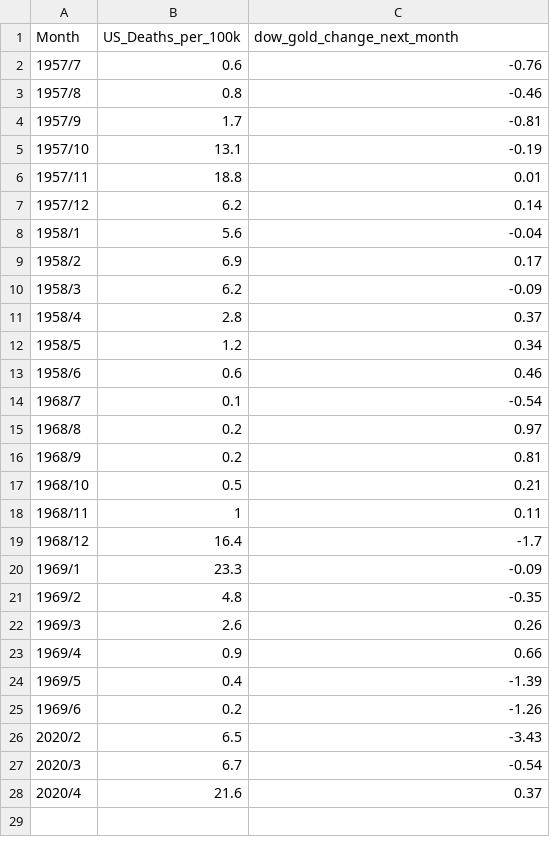
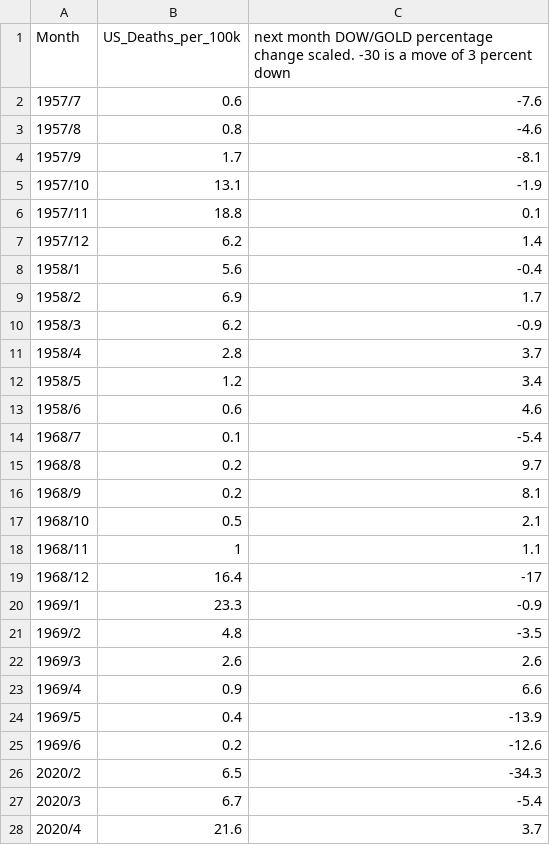
Before and after one commit to pandemicgoldprices/pandemicgoldprices, a CSV file: data/pandemicmonthlydeaths.csv, drawn as a sheet.

```diff
--- a/data/pandemicmonthlydeaths.csv
+++ b/data/pandemicmonthlydeaths.csv
@@ -1,28 +1,28 @@
-Month,US_Deaths_per_100k,dow_gold_change_next_month
-1957/7,0.6,-0.76
-1957/8,0.8,-0.46
-1957/9,1.7,-0.81
-1957/10,13.1,-0.19
-1957/11,18.8,0.01
-1957/12,6.2,0.14
-1958/1,5.6,-0.04
-1958/2,6.9,0.17
-1958/3,6.2,-0.09
-1958/4,2.8,0.37
-1958/5,1.2,0.34
-1958/6,0.6,0.46
-1968/7,0.1,-0.54
-1968/8,0.2,0.97
-1968/9,0.2,0.81
-1968/10,0.5,0.21
-1968/11,1,0.11
-1968/12,16.4,-1.7
-1969/1,23.3,-0.09
-1969/2,4.8,-0.35
-1969/3,2.6,0.26
-1969/4,0.9,0.66
-1969/5,0.4,-1.39
-1969/6,0.2,-1.26
-2020/2,6.5,-3.43
-2020/3,6.7,-0.54
-2020/4,21.6,0.37
+Month,US_Deaths_per_100k,next month DOW/GOLD percentage change scaled. -30 is a move of 3 percent down
+1957/7,0.6,-7.6
+1957/8,0.8,-4.6
+1957/9,1.7,-8.1
+1957/10,13.1,-1.9
+1957/11,18.8,0.1
+1957/12,6.2,1.4
+1958/1,5.6,-0.4
+1958/2,6.9,1.7
+1958/3,6.2,-0.9
+1958/4,2.8,3.7
+1958/5,1.2,3.4
+1958/6,0.6,4.6
+1968/7,0.1,-5.4
+1968/8,0.2,9.7
+1968/9,0.2,8.1
+1968/10,0.5,2.1
+1968/11,1,1.1
+1968/12,16.4,-17
+1969/1,23.3,-0.9
+1969/2,4.8,-3.5
+1969/3,2.6,2.6
+1969/4,0.9,6.6
+1969/5,0.4,-13.9
+1969/6,0.2,-12.6
+2020/2,6.5,-34.3
+2020/3,6.7,-5.4
+2020/4,21.6,3.7
```
Also changed, not shown: 1 other file.
